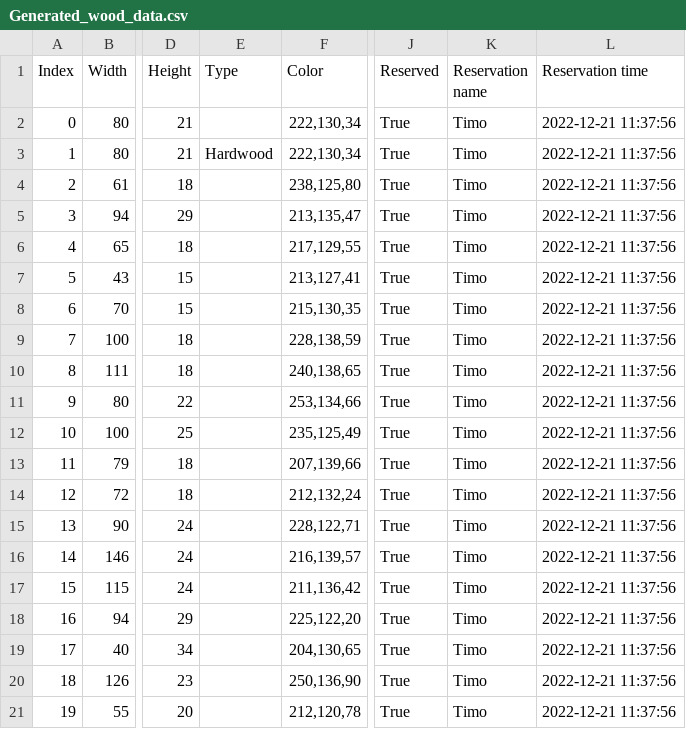
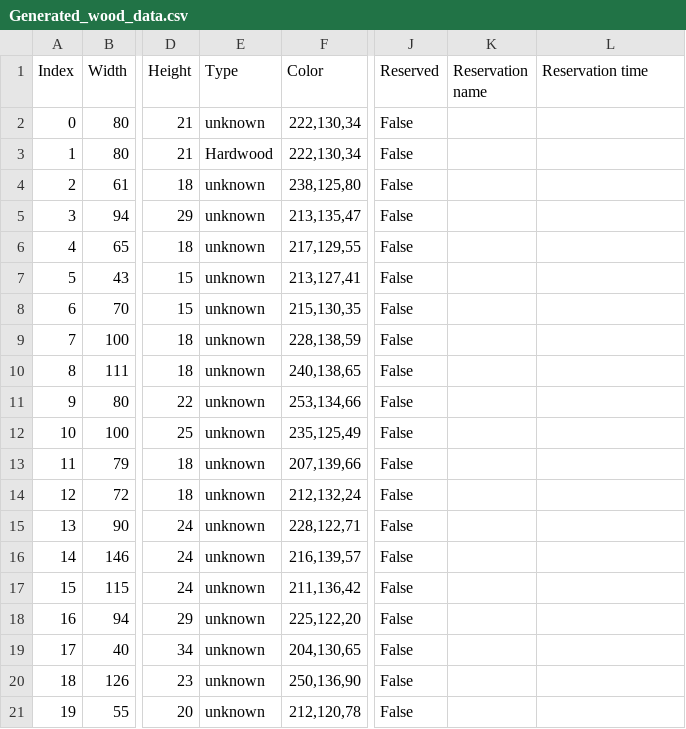
Before and after one commit to Flabelatus/WoodIntake, a CSV file: Generated_wood_data.csv, drawn as a sheet; only a part is shown, gaps mark what is left out; the diff names each change by its address in the sheet, - before the commit and + after, or states it on an @@ line.

```diff
--- a/Generated_wood_data.csv
+++ b/Generated_wood_data.csv
-E2 (Type): (empty)
+E2 (Type): unknown
-J2:J21 (Reserved): True
+J2:J21 (Reserved): False
-K2:K21 (Reservation name): Timo
+K2:K21 (Reservation name): (empty)
-L2:L21 (Reservation time): 2022-12-21 11:37:56
+L2:L21 (Reservation time): (empty)
-E4:E21 (Type): (empty)
+E4:E21 (Type): unknown
```
Also changed, not shown: 17 other files.
